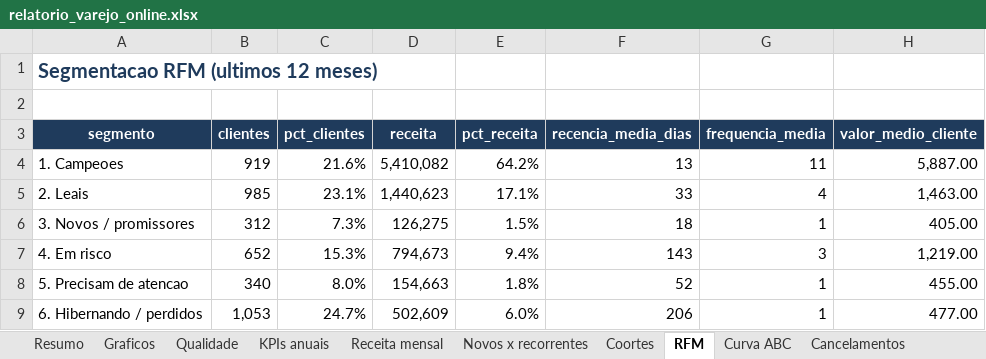
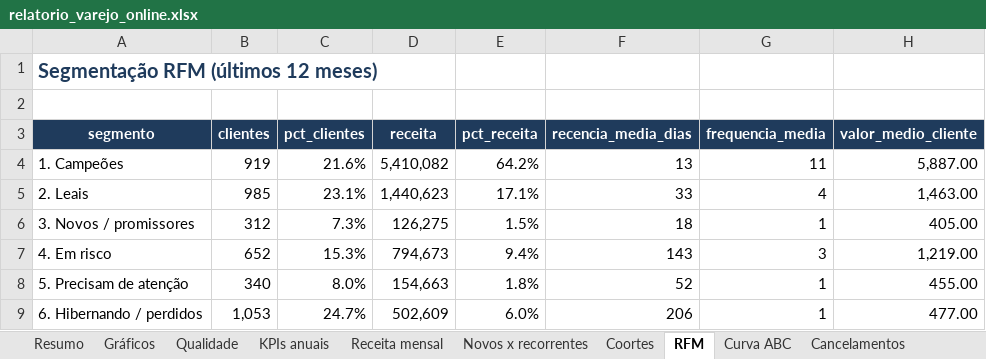
Before and after one commit to santana7o/varejo-online-sql, an Excel workbook: relatorio/relatorio_varejo_online.xlsx, sheet RFM, drawn as a sheet; values as stored, in another font and other column widths than the file's, no borders; charts and pictures not drawn; the diff names each change by its address in the sheet, - before the commit and + after, or states it on an @@ line.

```diff
--- a/relatorio/relatorio_varejo_online.xlsx (sheet RFM)
+++ b/relatorio/relatorio_varejo_online.xlsx (sheet RFM)
-sheet tab: Graficos
+sheet tab: Gráficos
-A1 (segmento): Segmentacao RFM (ultimos 12 meses)
+A1 (segmento): Segmentação RFM (últimos 12 meses)
-A4 (segmento): 1. Campeoes
+A4 (segmento): 1. Campeões
-A8 (segmento): 5. Precisam de atencao
+A8 (segmento): 5. Precisam de atenção
```
Also changed, not shown: sheet Resumo, sheet Dia e hora, sheet Validação RFM, sheet Gráficos, sheet Qualidade, sheet Dimensionamento, 4 more sheets, other sheet tabs, charts or pictures, 22 other files.
